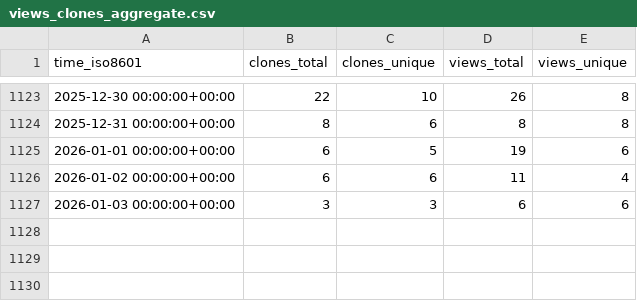
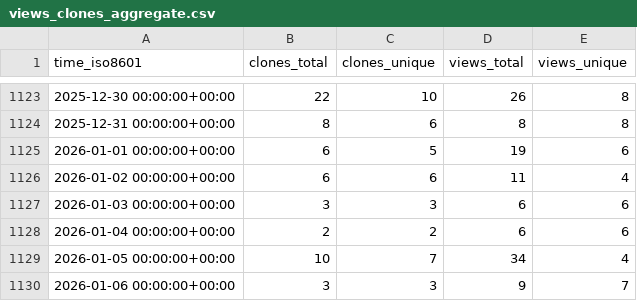
Before and after one commit to inseq-team/inseq-stats, a CSV file: inseq-team/inseq/ghrs-data/views_clones_aggregate.csv, drawn as a sheet; only a part is shown, gaps mark what is left out; the diff names each change by its address in the sheet, - before the commit and + after, or states it on an @@ line.

```diff
--- a/inseq-team/inseq/ghrs-data/views_clones_aggregate.csv
+++ b/inseq-team/inseq/ghrs-data/views_clones_aggregate.csv
+row 1128: 2026-01-04 00:00:00+00:00 | 2 | 2 | 6 | 6
+row 1129: 2026-01-05 00:00:00+00:00 | 10 | 7 | 34 | 4
+row 1130: 2026-01-06 00:00:00+00:00 | 3 | 3 | 9 | 7
```
Also changed, not shown: 1 other file.
